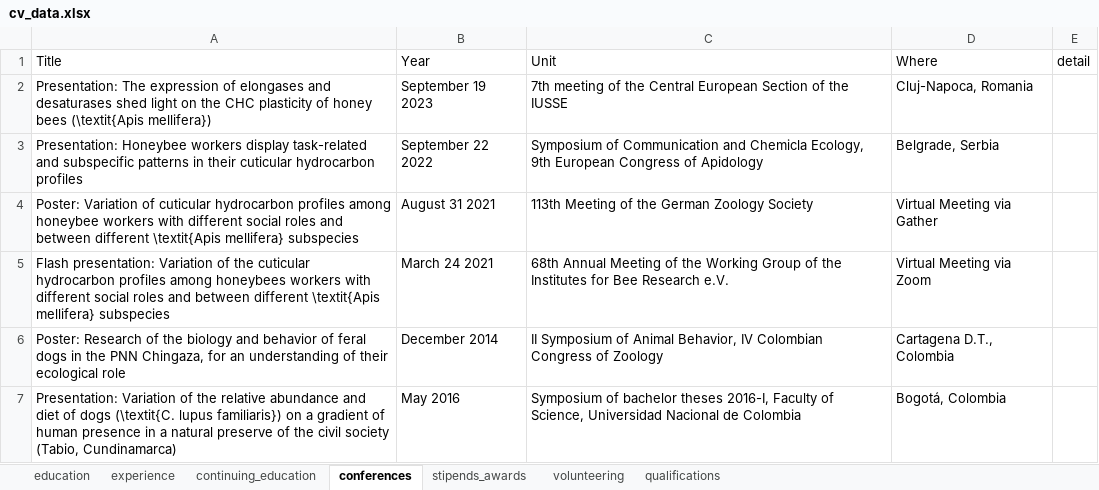
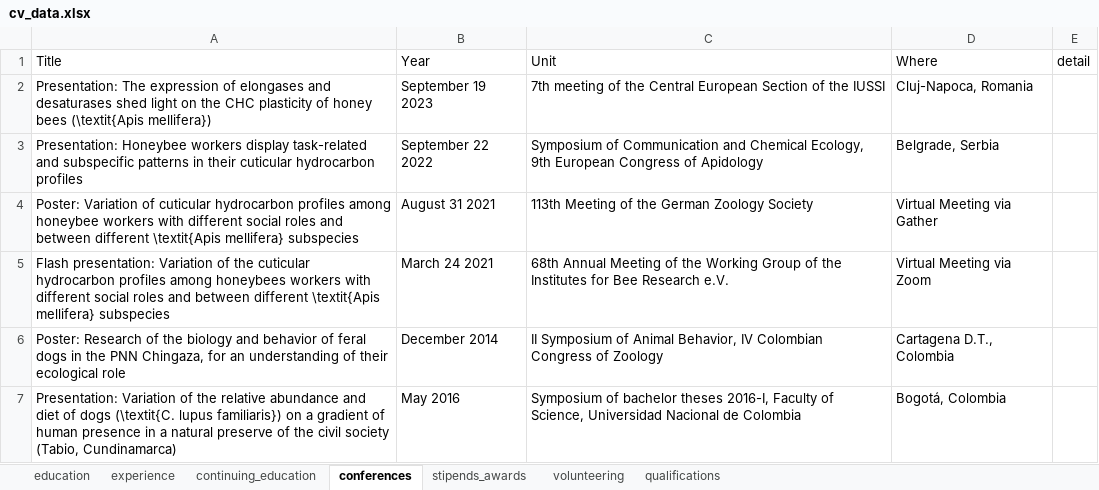
Before and after one commit to dsrodriguezl/CV, an Excel workbook: EN/cv_data.xlsx, sheet conferences, drawn as a sheet; values as stored, in another font and other column widths than the file's, no borders; the diff names each change by its address in the sheet, - before the commit and + after, or states it on an @@ line.

Commit message:
Correct typo

```diff
--- a/EN/cv_data.xlsx (sheet conferences)
+++ b/EN/cv_data.xlsx (sheet conferences)
-C2: …of the IUSSE
+C2: …of the IUSSI
-C3: …Communication and Chemicla Ecology, 9th…
+C3: …Communication and Chemical Ecology, 9th…
```
Also changed, not shown: 1 other file.
